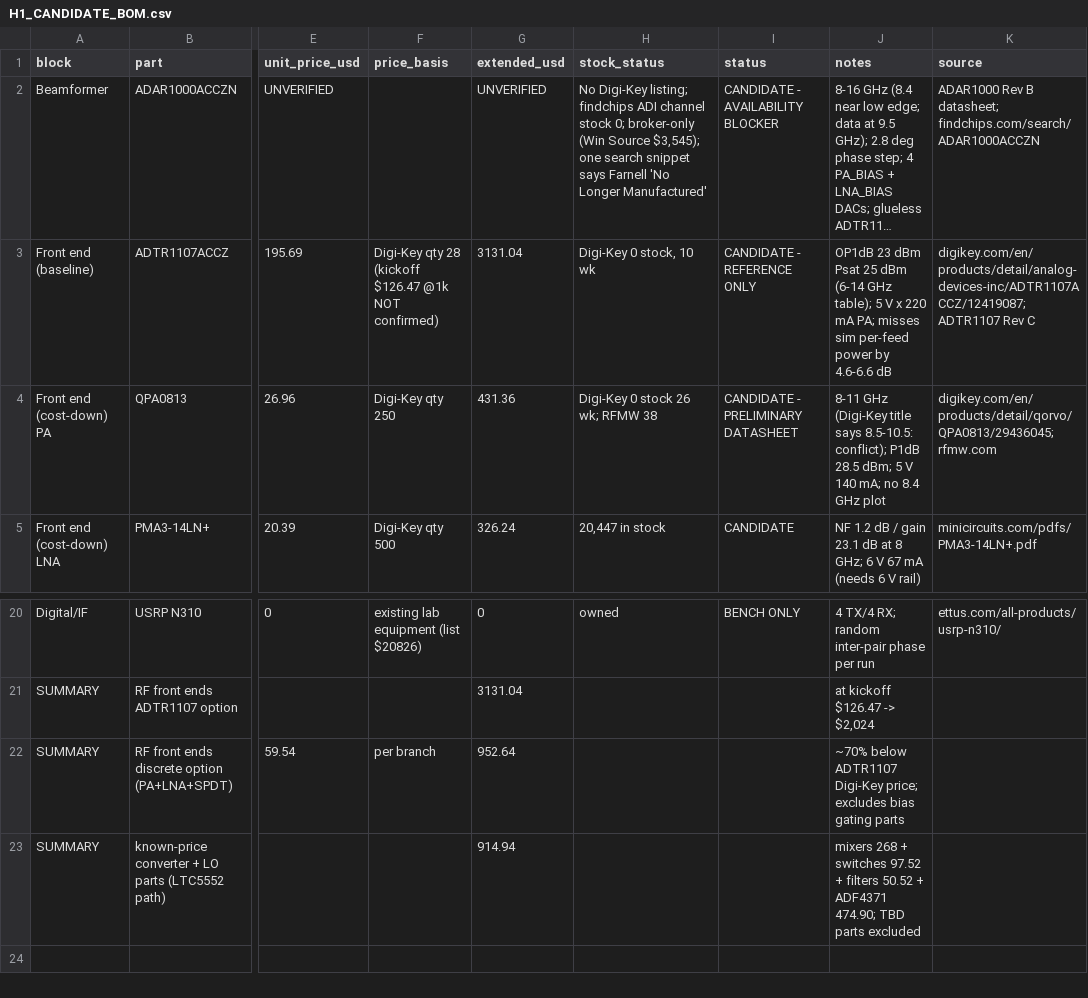
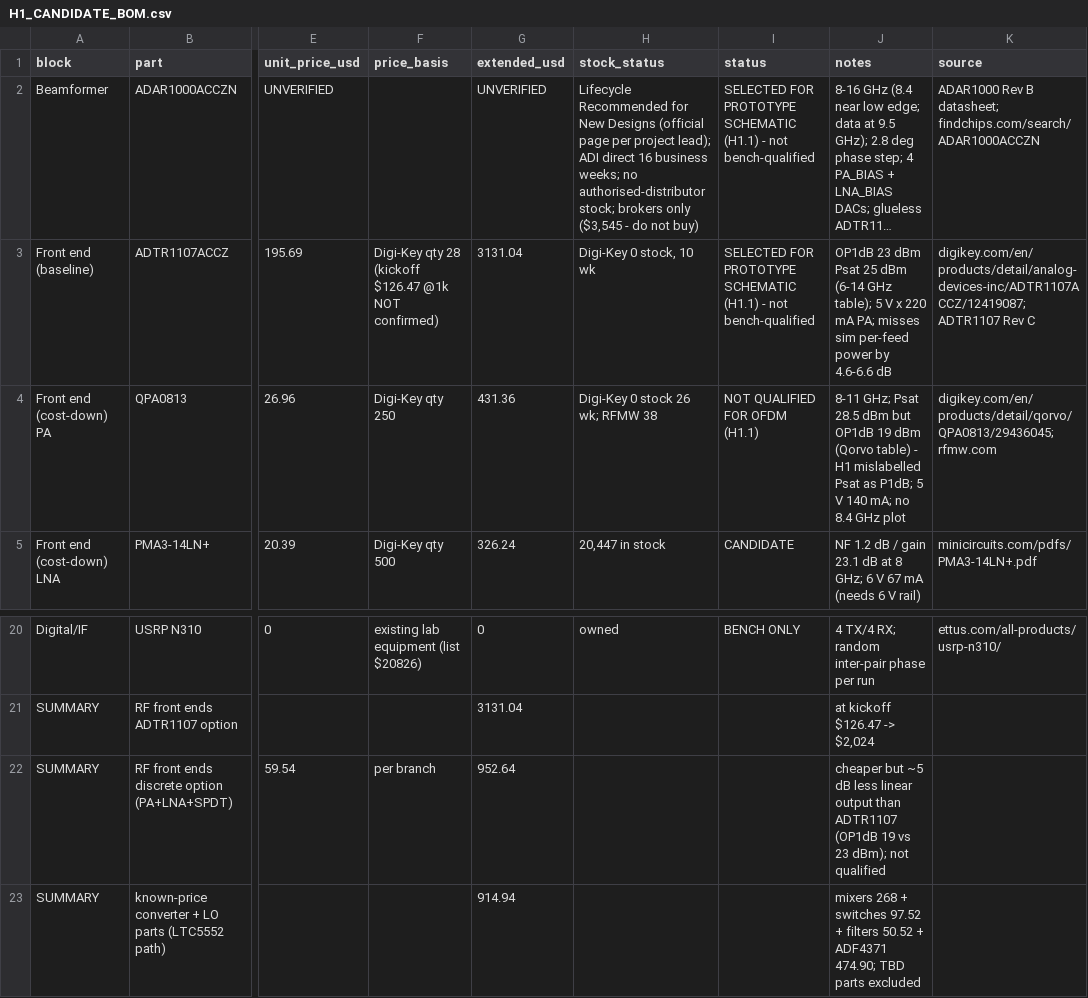
Before and after one commit to CLIS-WPI/OpenRU, a CSV file: hardware/H1_CANDIDATE_BOM.csv, drawn as a sheet; only a part is shown, gaps mark what is left out; long unchanged cells end in …; the diff names each change by its address in the sheet, - before the commit and + after, or states it on an @@ line.

```diff
--- a/hardware/H1_CANDIDATE_BOM.csv
+++ b/hardware/H1_CANDIDATE_BOM.csv
-H2 (stock_status): No Digi-Key listing; findchips ADI channel stock 0; broker-only (Win Source $3,545); one search snippet says Farnell 'No Longer Manufactured'
+H2 (stock_status): Lifecycle Recommended for New Designs (official page per project lead); ADI direct 16 business weeks; no authorised-distributor stock; brokers only ($3,545 - do not buy)
-I2 (status): CANDIDATE - AVAILABILITY BLOCKER
+I2 (status): SELECTED FOR PROTOTYPE SCHEMATIC (H1.1) - not bench-qualified
-I3 (status): CANDIDATE - REFERENCE ONLY
+I3 (status): SELECTED FOR PROTOTYPE SCHEMATIC (H1.1) - not bench-qualified
-I4 (status): CANDIDATE - PRELIMINARY DATASHEET
+I4 (status): NOT QUALIFIED FOR OFDM (H1.1)
-J4 (notes): 8-11 GHz (Digi-Key title says 8.5-10.5: conflict); P1dB 28.5 dBm; 5 V…
+J4 (notes): 8-11 GHz; Psat 28.5 dBm but OP1dB 19 dBm (Qorvo table) - H1 mislabelled Psat as P1dB; 5 V…
-J22 (notes): ~70% below ADTR1107 Digi-Key price; excludes bias gating parts
+J22 (notes): cheaper but ~5 dB less linear output than ADTR1107 (OP1dB 19 vs 23 dBm); not qualified
```
Also changed, not shown: hardware/H1_RF_CASCADE_BUDGET.csv, 7 other files.
